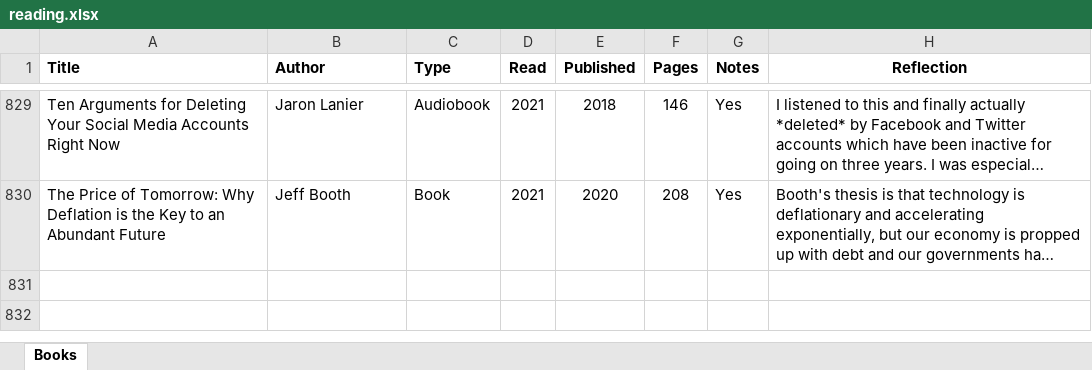
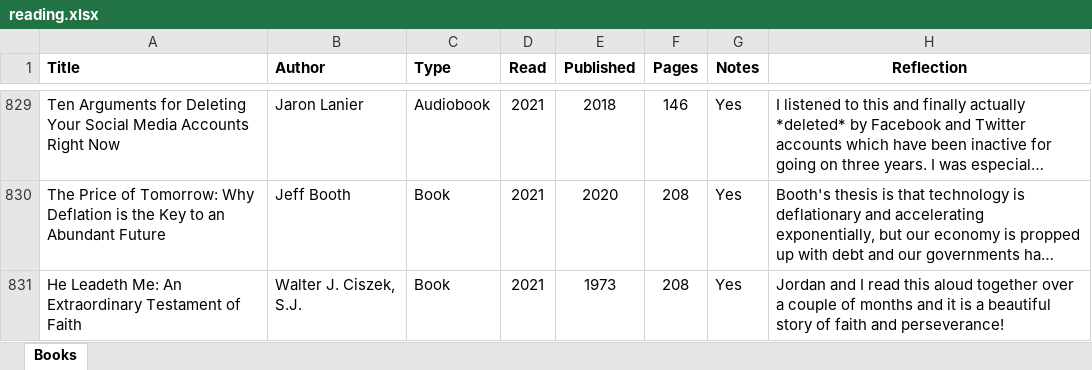
Before and after one commit to mkudija/mkudija.github.io, an Excel workbook: reading/reading.xlsx, sheet Books, drawn as a sheet; only a part is shown, gaps mark what is left out; long unchanged cells end in …; values as stored, in another font and other column widths than the file's, no borders; conditional formats not drawn; the diff names each change by its address in the sheet, - before the commit and + after, or states it on an @@ line.

Commit message:
He Leadeth Me, Version Control

```diff
--- a/reading/reading.xlsx (sheet Books)
+++ b/reading/reading.xlsx (sheet Books)
+row 831: He Leadeth Me: An Extraordinary Testament of Faith | Walter J. Ciszek, S.J. | Book | 2021 | 1973 | 208 | Yes | Jordan and I read this aloud together over a couple of months and it is a beautiful story of faith and perseverance!
```
Also changed, not shown: 21 other files.
